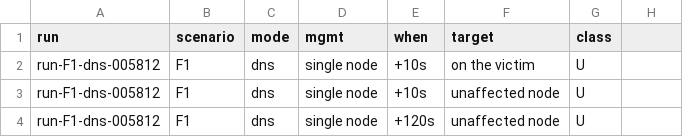
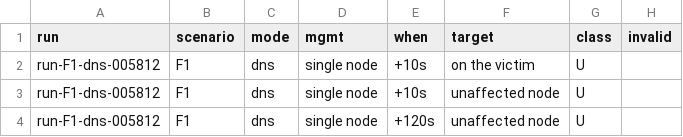
Before and after one commit to DevNullLtd/Yuzu, a CSV file: docs/ha-spikes/ws13-0/probes.csv, drawn as a sheet; only a part is shown; the diff names each change by its address in the sheet, - before the commit and + after, or states it on an @@ line.

Commit message:
ha: WS-13 slice 13.0, address governance round 4 (switch marker, alert paragraph, wording)
- the DIRTY marker is written before the first state change of an addressing
  switch, so an interrupted switch is flagged; a flagged rig is re-created on
  the next scenario and the marker is cleared only after a verified success;
  the observed-mode check reads every agent container
- the record's alerting paragraph now reports that the victim's connection
  gauge holds for about 155 s of a full partition and then falls (100 to 13
  within 35 s in the 300-agent run), and why the shipped alert would fire late
  if at all
- the graceful-stop figure is stated as a DNS-addressed result; finding 10's
  counts are corrected and its evidence wording tightened
- exporter: invalid runs leave the probes table (and probes.csv gains an
  invalid column), the port-only partition no longer appears in the
  full-partition table, and a malformed or duplicated table marker aborts
  the export before anything is written

```diff
--- a/docs/ha-spikes/ws13-0/probes.csv
+++ b/docs/ha-spikes/ws13-0/probes.csv
-H1: (empty)
+H1: invalid
```
Also changed, not shown: 3 other files.
